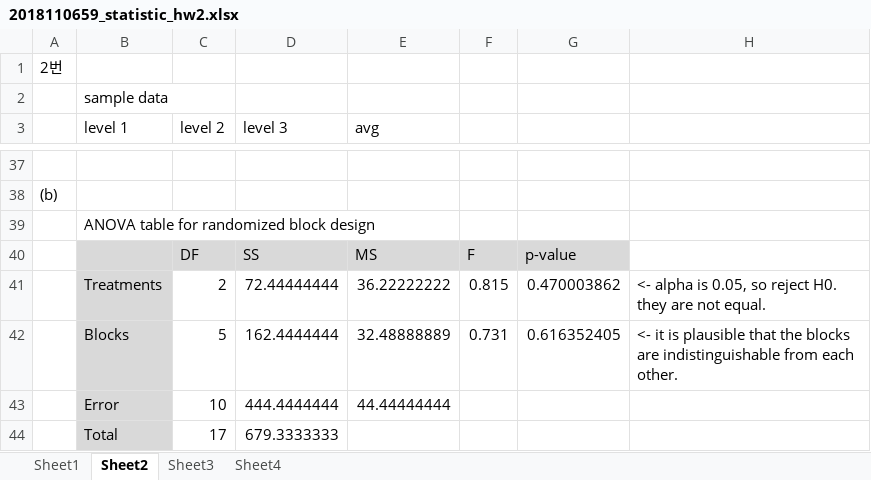
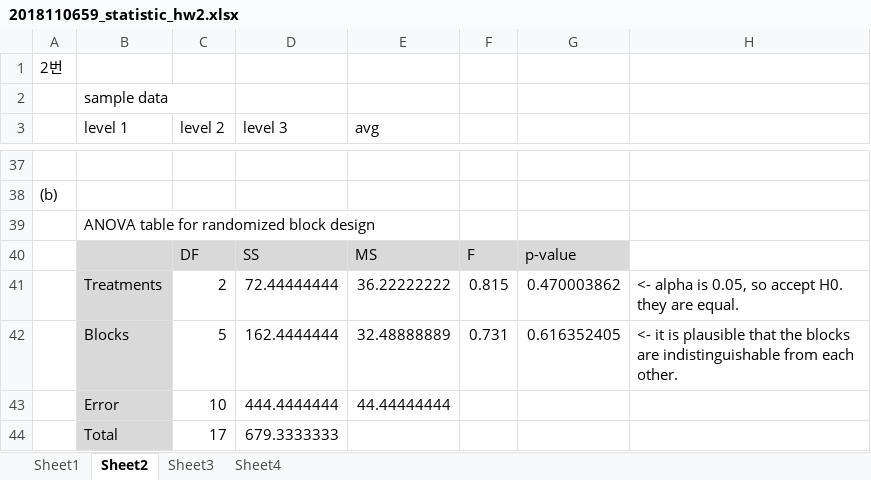
Before and after one commit to Inseok-Lee/applied_statistics, an Excel workbook: assignment/2018110659_statistic_hw2.xlsx, sheet Sheet2, drawn as a sheet; only a part is shown, gaps mark what is left out; values as stored, in another font and other column widths than the file's, no borders; the diff names each change by its address in the sheet, - before the commit and + after, or states it on an @@ line.

```diff
--- a/assignment/2018110659_statistic_hw2.xlsx (sheet Sheet2)
+++ b/assignment/2018110659_statistic_hw2.xlsx (sheet Sheet2)
-H41: …0.05, so reject H0. they are not equal.
+H41: …0.05, so accept H0. they are equal.
```
Also changed, not shown: example/Chapter13_Example.xlsx, 1 other file.
